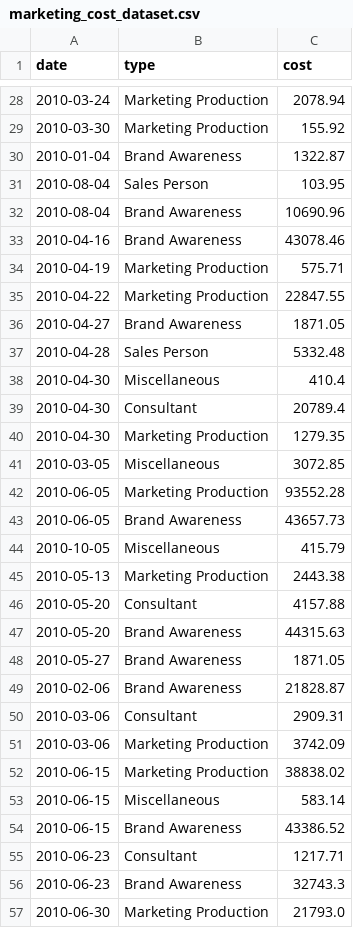
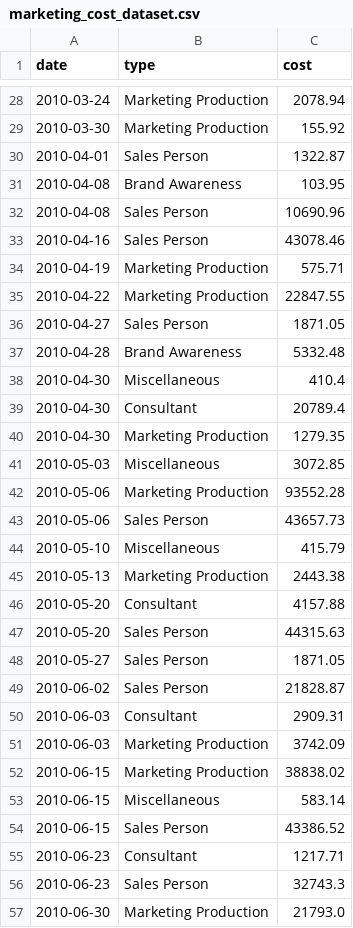
Before and after one commit to diardanoraihan/DA_Projects, a CSV file: Financial_Data_Analysis/Market_to_Revenue_Case_Study/Data/marketing_cost_dataset.csv, drawn as a sheet; only a part is shown, gaps mark what is left out; the diff covers the shown part only.

```diff
--- a/Financial_Data_Analysis/Market_to_Revenue_Case_Study/Data/marketing_cost_dataset.csv
+++ b/Financial_Data_Analysis/Market_to_Revenue_Case_Study/Data/marketing_cost_dataset.csv
@@ -29,10 +29,10 @@ date,type,cost
 2010-03-30,Marketing Production,155.92
-2010-01-04,Brand Awareness,1322.87
-2010-08-04,Sales Person,103.95
-2010-08-04,Brand Awareness,10690.96
-2010-04-16,Brand Awareness,43078.46
+2010-04-01,Sales Person,1322.87
+2010-04-08,Brand Awareness,103.95
+2010-04-08,Sales Person,10690.96
+2010-04-16,Sales Person,43078.46
 2010-04-19,Marketing Production,575.71
 2010-04-22,Marketing Production,22847.55
-2010-04-27,Brand Awareness,1871.05
-2010-04-28,Sales Person,5332.48
+2010-04-27,Sales Person,1871.05
+2010-04-28,Brand Awareness,5332.48
 2010-04-30,Miscellaneous,410.4
@@ -40,18 +40,18 @@ date,type,cost
 2010-04-30,Marketing Production,1279.35
-2010-03-05,Miscellaneous,3072.85
-2010-06-05,Marketing Production,93552.28
-2010-06-05,Brand Awareness,43657.73
-2010-10-05,Miscellaneous,415.79
+2010-05-03,Miscellaneous,3072.85
+2010-05-06,Marketing Production,93552.28
+2010-05-06,Sales Person,43657.73
+2010-05-10,Miscellaneous,415.79
 2010-05-13,Marketing Production,2443.38
 2010-05-20,Consultant,4157.88
-2010-05-20,Brand Awareness,44315.63
-2010-05-27,Brand Awareness,1871.05
-2010-02-06,Brand Awareness,21828.87
-2010-03-06,Consultant,2909.31
-2010-03-06,Marketing Production,3742.09
+2010-05-20,Sales Person,44315.63
+2010-05-27,Sales Person,1871.05
+2010-06-02,Sales Person,21828.87
+2010-06-03,Consultant,2909.31
+2010-06-03,Marketing Production,3742.09
 2010-06-15,Marketing Production,38838.02
 2010-06-15,Miscellaneous,583.14
-2010-06-15,Brand Awareness,43386.52
+2010-06-15,Sales Person,43386.52
 2010-06-23,Consultant,1217.71
-2010-06-23,Brand Awareness,32743.3
+2010-06-23,Sales Person,32743.3
 2010-06-30,Marketing Production,21793.0
```
Also changed, not shown: 58 edited cells elsewhere in this file, Financial_Data_Analysis/Market_to_Revenue_Case_Study/Data/sales_dataset.csv, 1 other file.
